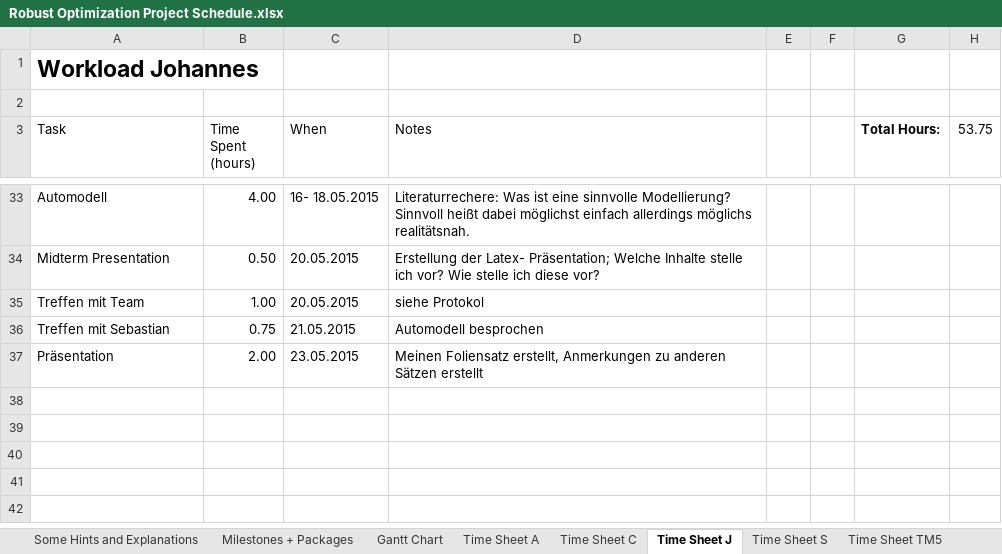
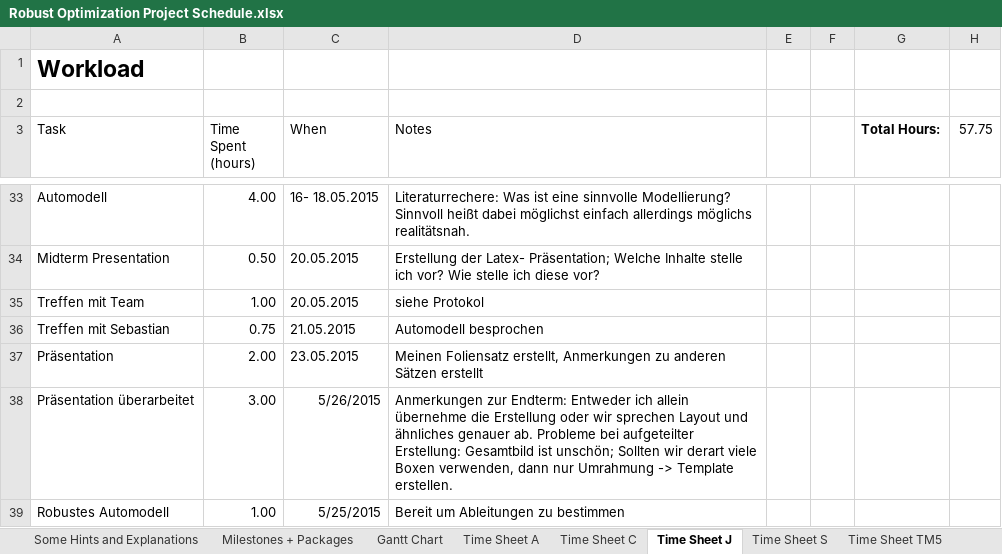
Before and after one commit to Laetus/Optimalsteuerung, an Excel workbook: Robust Optimization Project Schedule.xlsx, sheet Time Sheet J, drawn as a sheet; only a part is shown, gaps mark what is left out; values as stored, in another font and other column widths than the file's, no borders; table styles not drawn; the diff names each change by its address in the sheet, - before the commit and + after, or states it on an @@ line.

```diff
--- a/Robust Optimization Project Schedule.xlsx (sheet Time Sheet J)
+++ b/Robust Optimization Project Schedule.xlsx (sheet Time Sheet J)
-A1 (Task): Workload Johannes
+A1 (Task): Workload
-H3: 53.75
+H3: 57.75
+row 38: Präsentation überarbeitet | 3.00 | 5/26/2015 | Anmerkungen zur Endterm: Entweder ich allein übernehme die Erstellung oder wir sprechen Layout und ähnliches genauer ab. Probleme bei aufgeteilter Erstellung: Gesamtbild ist unschön; Sollten wir derart viele Boxen verwenden, dann nur Umrahmung -> Template erstellen.
+row 39: Robustes Automodell | 1.00 | 5/25/2015 | Bereit um Ableitungen zu bestimmen
```
Also changed, not shown: sheet Milestones + Packages, sheet Gantt Chart, sheet temporary, sheet Time Sheet S, sheet Time Sheet C, sheet Time Sheet A, formulas that keep their value.
